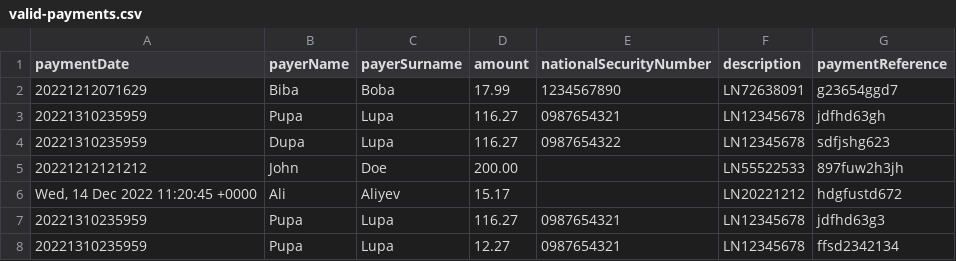
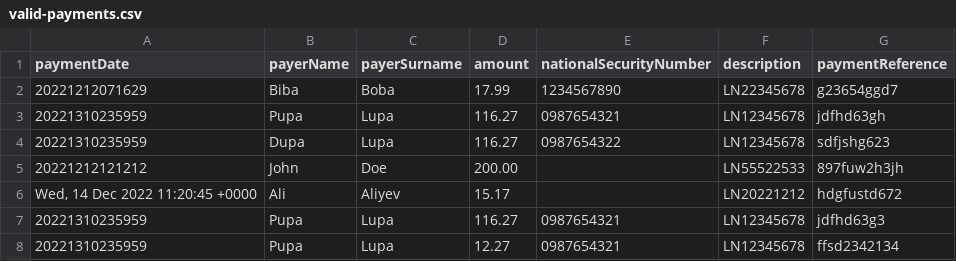
Before and after one commit to Grundmanis/sunfinance, a CSV file: app/exampleData/import/valid-payments.csv, drawn as a sheet.

```diff
--- a/app/exampleData/import/valid-payments.csv
+++ b/app/exampleData/import/valid-payments.csv
@@ -1,3 +1,3 @@
 paymentDate,payerName,payerSurname,amount,nationalSecurityNumber,description,paymentReference
-20221212071629,Biba,Boba,17.99,1234567890,LN72638091,g23654ggd7
+20221212071629,Biba,Boba,17.99,1234567890,LN22345678,g23654ggd7
 20221310235959,Pupa,Lupa,116.27,0987654321,LN12345678,jdfhd63gh
```
Also changed, not shown: 9 other files.
